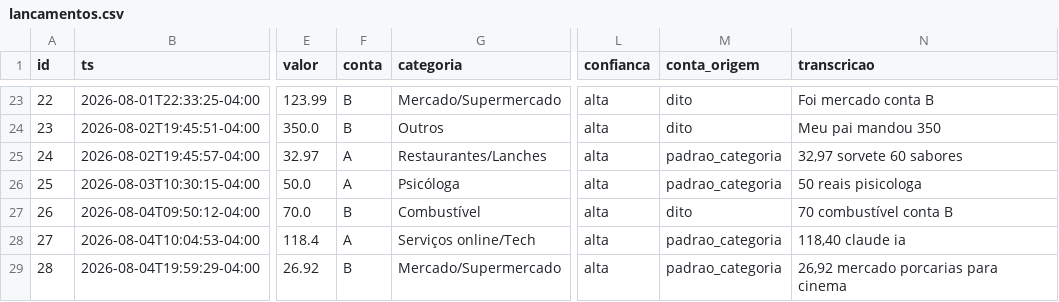
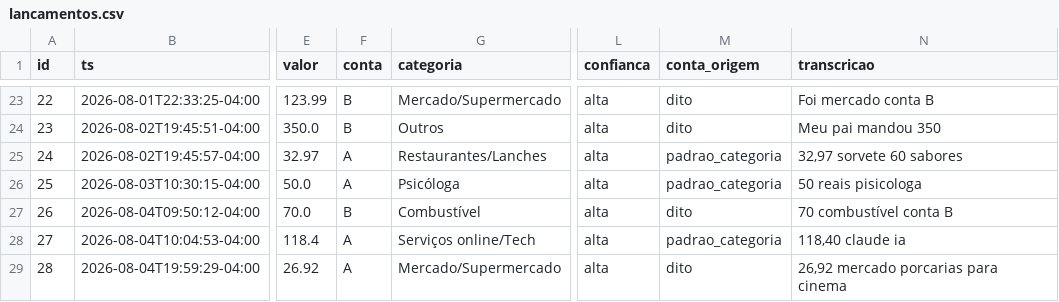
Before and after one commit to igormichalski/financas, a CSV file: lancamentos.csv, drawn as a sheet; only a part is shown, gaps mark what is left out; the diff names each change by its address in the sheet, - before the commit and + after, or states it on an @@ line.

```diff
--- a/lancamentos.csv
+++ b/lancamentos.csv
-F29 (conta): B
+F29 (conta): A
-M29 (conta_origem): padrao_categoria
+M29 (conta_origem): dito
```
Also changed, not shown: revisar.csv, 2 other files.
